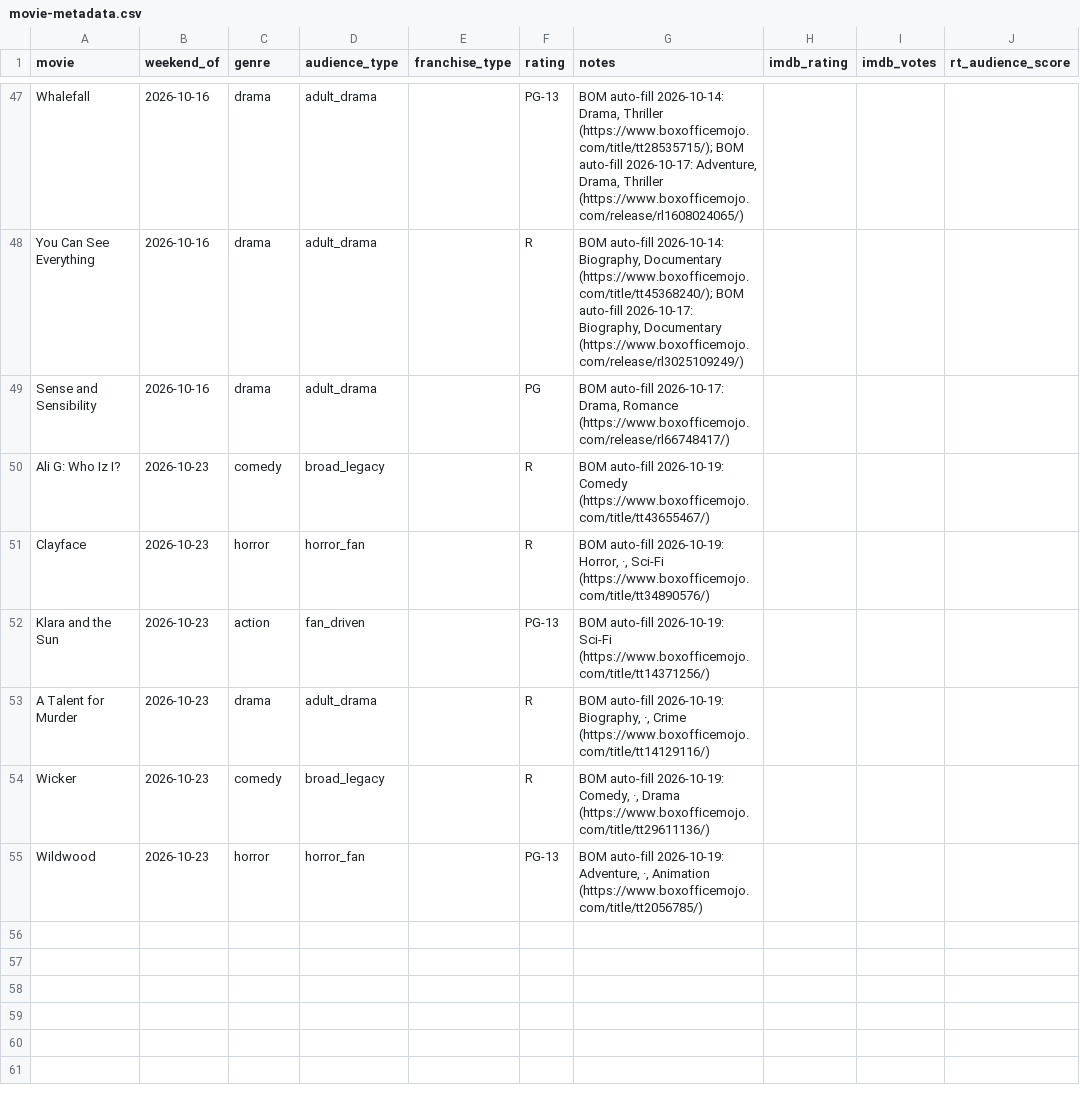
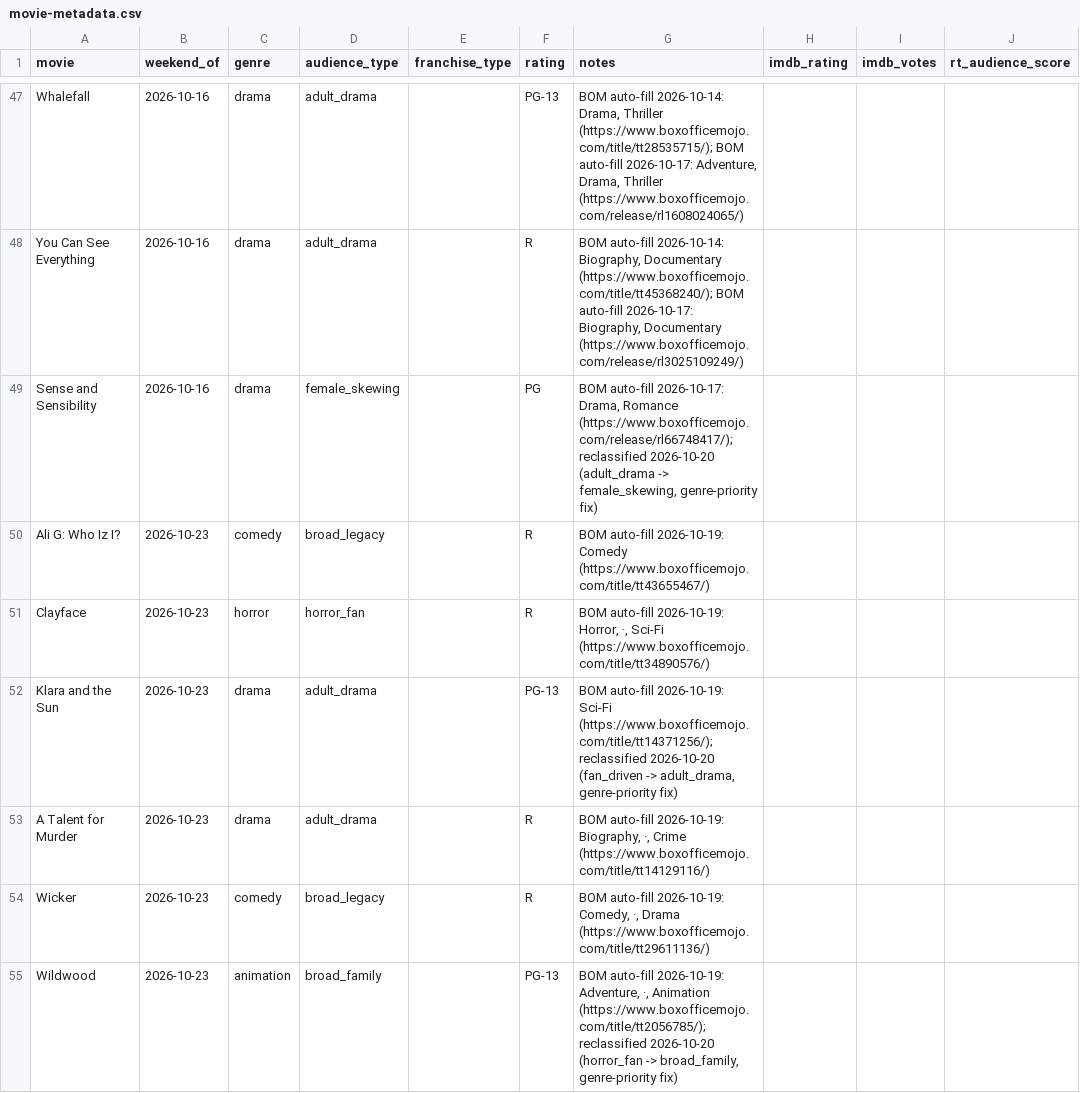
Before and after one commit to arnauddg27-svg/Theatres, a CSV file: box-office-tracker/data/movie-metadata.csv, drawn as a sheet; only a part is shown, gaps mark what is left out; the diff names each change by its address in the sheet, - before the commit and + after, or states it on an @@ line.

```diff
--- a/box-office-tracker/data/movie-metadata.csv
+++ b/box-office-tracker/data/movie-metadata.csv
-D49 (audience_type): adult_drama
+D49 (audience_type): female_skewing
-G49 (notes): …Drama, Romance (https://www.boxofficemojo.com/release/rl66748417/)
+G49 (notes): …Drama, Romance (https://www.boxofficemojo.com/release/rl66748417/); reclassified 2026-10-20 (adult_drama -> female_skewing, genre-priority fix)
-C52 (genre): action
+C52 (genre): drama
-D52 (audience_type): fan_driven
+D52 (audience_type): adult_drama
-G52 (notes): …2026-10-19: Sci-Fi (https://www.boxofficemojo.com/title/tt14371256/)
+G52 (notes): …2026-10-19: Sci-Fi (https://www.boxofficemojo.com/title/tt14371256/); reclassified 2026-10-20 (fan_driven -> adult_drama, genre-priority fix)
-C55 (genre): horror
+C55 (genre): animation
-D55 (audience_type): horror_fan
+D55 (audience_type): broad_family
-G55 (notes): …·, Animation (https://www.boxofficemojo.com/title/tt2056785/)
+G55 (notes): …·, Animation (https://www.boxofficemojo.com/title/tt2056785/); reclassified 2026-10-20 (horror_fan -> broad_family, genre-priority fix)
```
Also changed, not shown: 2 other files.
